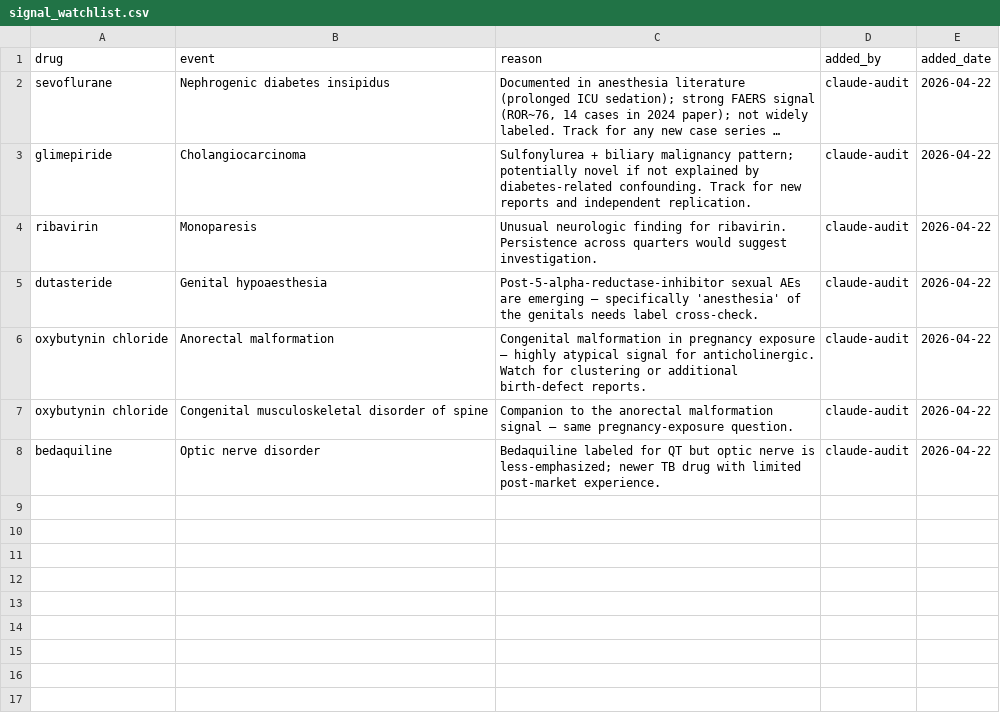
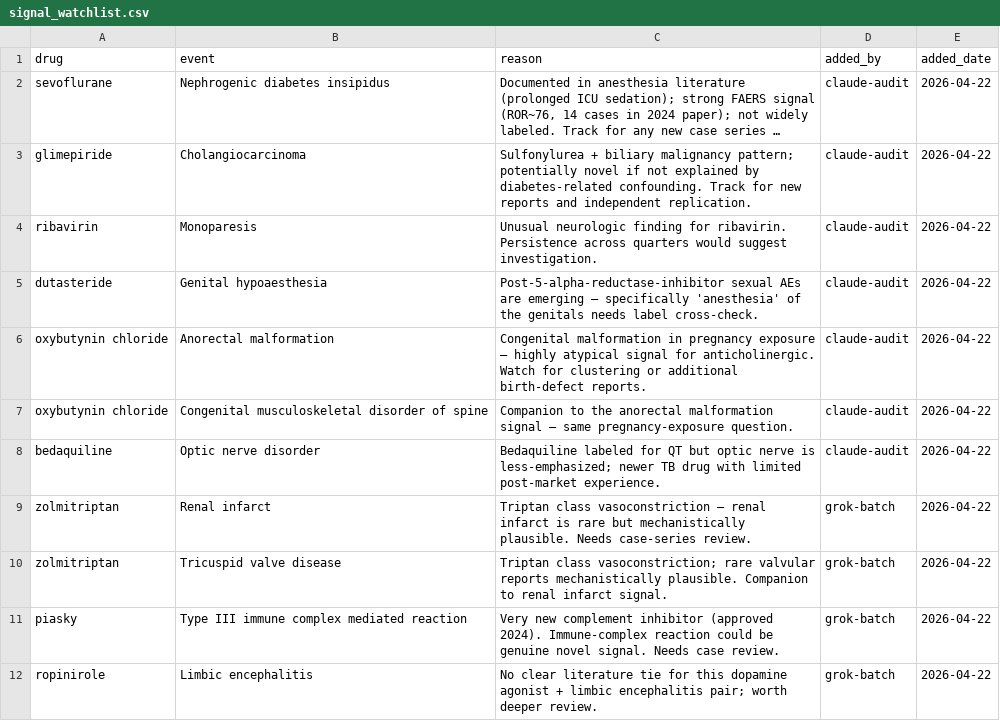
Before and after one commit to harlananelson/globalpatientsafety, a CSV file: data/signal_watchlist.csv, drawn as a sheet; long unchanged cells end in ….

```diff
--- a/data/signal_watchlist.csv
+++ b/data/signal_watchlist.csv
@@ -8 +8,5 @@ oxybutynin chloride,Congenital musculoskeletal disorder of spine,"Companion to t
 bedaquiline,Optic nerve disorder,"Bedaquiline labeled for QT but optic nerve is less-emphasized; newer TB drug with limited post-market experience.",claude-audit,2026-04-22
+zolmitriptan,Renal infarct,"Triptan class vasoconstriction — renal infarct is rare but mechanistically plausible. Needs case-series review.",grok-batch,2026-04-22
+zolmitriptan,Tricuspid valve disease,"Triptan class vasoconstriction; rare valvular reports mechanistically plausible. Companion to renal infarct signal.",grok-batch,2026-04-22
+piasky,Type III immune complex mediated reaction,"Very new complement inhibitor (approved 2024). Immune-complex reaction could be genuine novel signal. Needs case review.",grok-batch,2026-04-22
+ropinirole,Limbic encephalitis,"No clear literature tie for this dopamine agonist + limbic encephalitis pair; worth deeper review.",grok-batch,2026-04-22
```
Also changed, not shown: data/event_blacklist_exact.csv, 1 other file.
